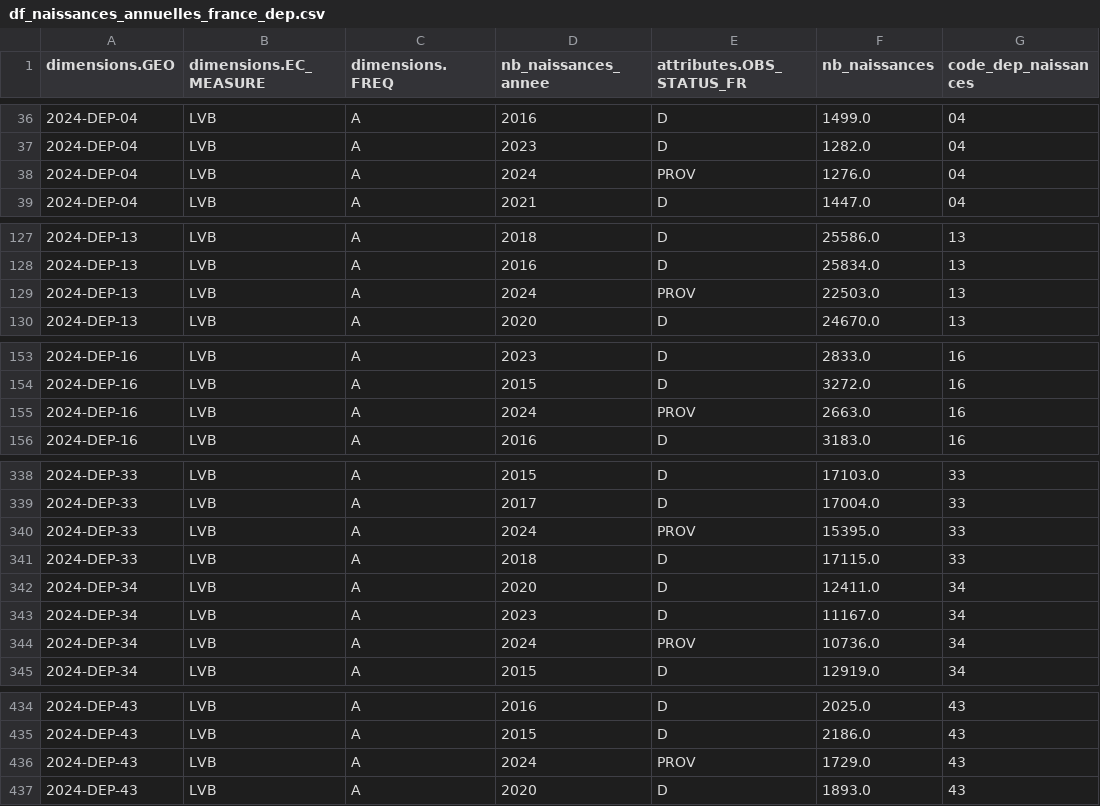
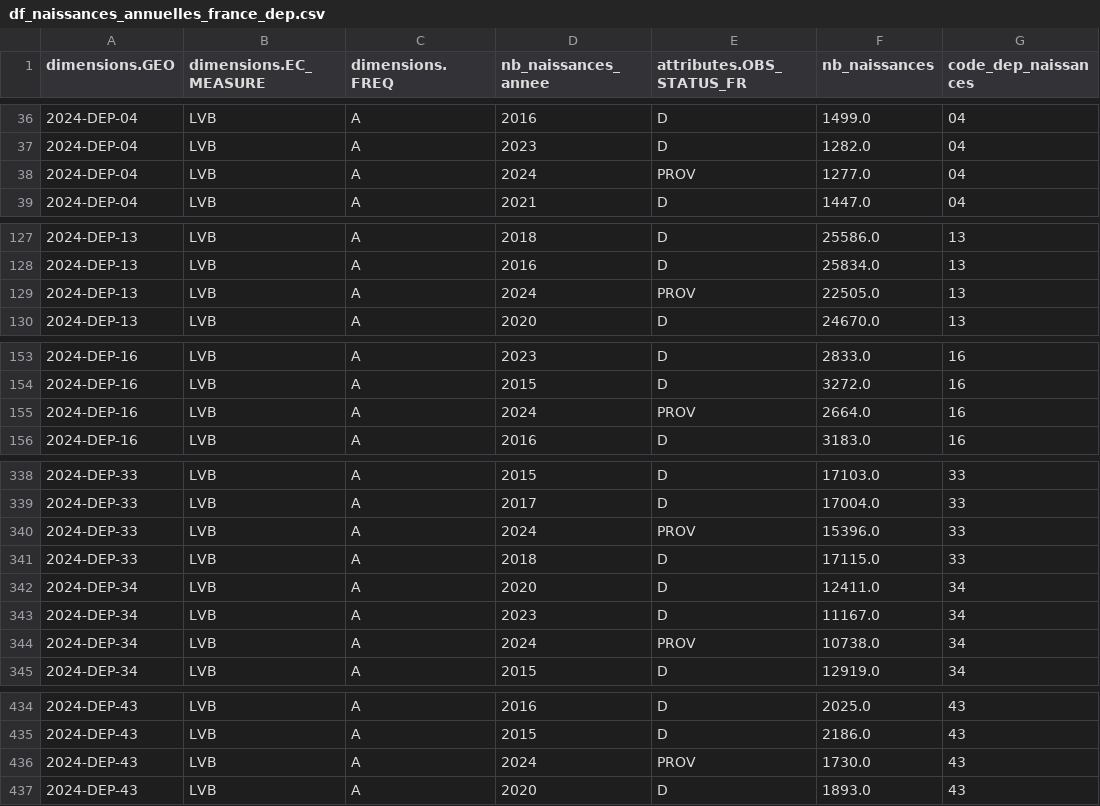
Before and after one commit to Horackim/WCS_Projet3_partage, a CSV file: datasets_destination/df_naissances_annuelles_france_dep.csv, drawn as a sheet; only a part is shown, gaps mark what is left out; the diff covers the shown part only.

```diff
--- a/datasets_destination/df_naissances_annuelles_france_dep.csv
+++ b/datasets_destination/df_naissances_annuelles_france_dep.csv
@@ -37,3 +37,3 @@ dimensions.GEO,dimensions.EC_MEASURE,dimensions.FREQ,nb_naissances_annee,attribu
 2024-DEP-04,LVB,A,2023,D,1282.0,04
-2024-DEP-04,LVB,A,2024,PROV,1276.0,04
+2024-DEP-04,LVB,A,2024,PROV,1277.0,04
 2024-DEP-04,LVB,A,2021,D,1447.0,04
@@ -128,3 +128,3 @@ dimensions.GEO,dimensions.EC_MEASURE,dimensions.FREQ,nb_naissances_annee,attribu
 2024-DEP-13,LVB,A,2016,D,25834.0,13
-2024-DEP-13,LVB,A,2024,PROV,22503.0,13
+2024-DEP-13,LVB,A,2024,PROV,22505.0,13
 2024-DEP-13,LVB,A,2020,D,24670.0,13
@@ -154,3 +154,3 @@ dimensions.GEO,dimensions.EC_MEASURE,dimensions.FREQ,nb_naissances_annee,attribu
 2024-DEP-16,LVB,A,2015,D,3272.0,16
-2024-DEP-16,LVB,A,2024,PROV,2663.0,16
+2024-DEP-16,LVB,A,2024,PROV,2664.0,16
 2024-DEP-16,LVB,A,2016,D,3183.0,16
@@ -339,3 +339,3 @@ dimensions.GEO,dimensions.EC_MEASURE,dimensions.FREQ,nb_naissances_annee,attribu
 2024-DEP-33,LVB,A,2017,D,17004.0,33
-2024-DEP-33,LVB,A,2024,PROV,15395.0,33
+2024-DEP-33,LVB,A,2024,PROV,15396.0,33
 2024-DEP-33,LVB,A,2018,D,17115.0,33
@@ -343,3 +343,3 @@ dimensions.GEO,dimensions.EC_MEASURE,dimensions.FREQ,nb_naissances_annee,attribu
 2024-DEP-34,LVB,A,2023,D,11167.0,34
-2024-DEP-34,LVB,A,2024,PROV,10736.0,34
+2024-DEP-34,LVB,A,2024,PROV,10738.0,34
 2024-DEP-34,LVB,A,2015,D,12919.0,34
@@ -435,3 +435,3 @@ dimensions.GEO,dimensions.EC_MEASURE,dimensions.FREQ,nb_naissances_annee,attribu
 2024-DEP-43,LVB,A,2015,D,2186.0,43
-2024-DEP-43,LVB,A,2024,PROV,1729.0,43
+2024-DEP-43,LVB,A,2024,PROV,1730.0,43
 2024-DEP-43,LVB,A,2020,D,1893.0,43
```
Also changed, not shown: 9 edited cells elsewhere in this file, datasets_destination/df_ars_s_type_dep_data.csv, 7 other files.
